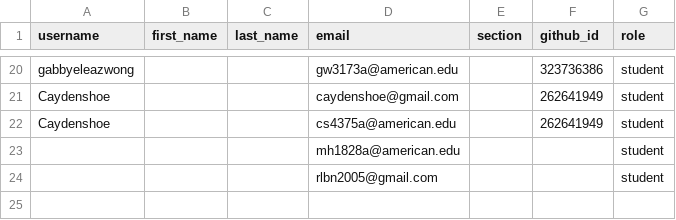
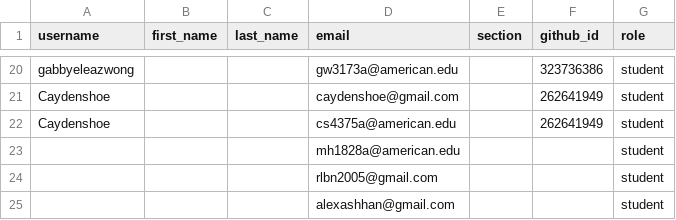
Before and after one commit to DATA-413-613-26F/classroom50, a CSV file: x13-03/roster.csv, drawn as a sheet; only a part is shown, gaps mark what is left out; the diff names each change by its address in the sheet, - before the commit and + after, or states it on an @@ line.

Commit message:
[Classroom 50] roster: add invited email to x13-03 (gh teacher roster invite)

```diff
--- a/x13-03/roster.csv
+++ b/x13-03/roster.csv
+row 25:  |  |  | alexashhan@gmail.com |  |  | student
```
